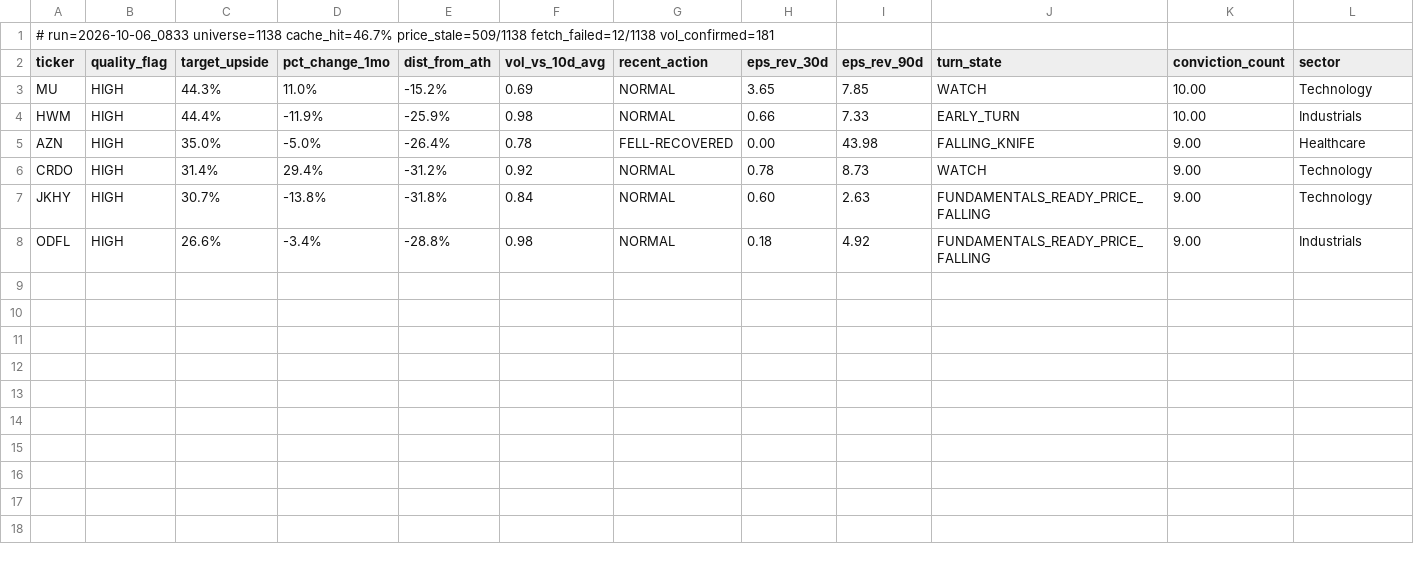
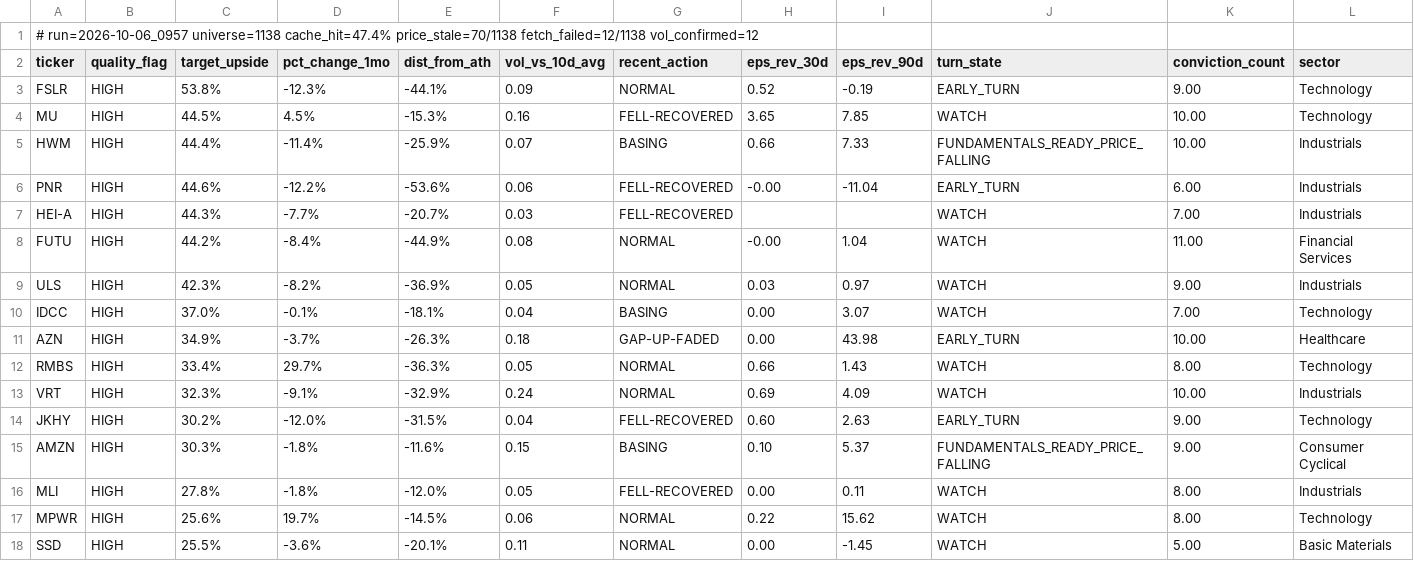
Before and after one commit to uvam3boy-stack/hunter-sk9m3xf7q2, a CSV file: latest_quality_on_dip.csv, drawn as a sheet.

```diff
--- a/latest_quality_on_dip.csv
+++ b/latest_quality_on_dip.csv
@@ -1,8 +1,18 @@
-# run=2026-10-06_0833  universe=1138  cache_hit=46.7%  price_stale=509/1138  fetch_failed=12/1138  vol_confirmed=181
+# run=2026-10-06_0957  universe=1138  cache_hit=47.4%  price_stale=70/1138  fetch_failed=12/1138  vol_confirmed=12
 ticker,quality_flag,target_upside,pct_change_1mo,dist_from_ath,vol_vs_10d_avg,recent_action,eps_rev_30d,eps_rev_90d,turn_state,conviction_count,sector
-MU,HIGH,44.3%,11.0%,-15.2%,0.69,NORMAL,3.65,7.85,WATCH,10.00,Technology
-HWM,HIGH,44.4%,-11.9%,-25.9%,0.98,NORMAL,0.66,7.33,EARLY_TURN,10.00,Industrials
-AZN,HIGH,35.0%,-5.0%,-26.4%,0.78,FELL-RECOVERED,0.00,43.98,FALLING_KNIFE,9.00,Healthcare
-CRDO,HIGH,31.4%,29.4%,-31.2%,0.92,NORMAL,0.78,8.73,WATCH,9.00,Technology
-JKHY,HIGH,30.7%,-13.8%,-31.8%,0.84,NORMAL,0.60,2.63,FUNDAMENTALS_READY_PRICE_FALLING,9.00,Technology
-ODFL,HIGH,26.6%,-3.4%,-28.8%,0.98,NORMAL,0.18,4.92,FUNDAMENTALS_READY_PRICE_FALLING,9.00,Industrials
+FSLR,HIGH,53.8%,-12.3%,-44.1%,0.09,NORMAL,0.52,-0.19,EARLY_TURN,9.00,Technology
+MU,HIGH,44.5%,4.5%,-15.3%,0.16,FELL-RECOVERED,3.65,7.85,WATCH,10.00,Technology
+HWM,HIGH,44.4%,-11.4%,-25.9%,0.07,BASING,0.66,7.33,FUNDAMENTALS_READY_PRICE_FALLING,10.00,Industrials
+PNR,HIGH,44.6%,-12.2%,-53.6%,0.06,FELL-RECOVERED,-0.00,-11.04,EARLY_TURN,6.00,Industrials
+HEI-A,HIGH,44.3%,-7.7%,-20.7%,0.03,FELL-RECOVERED,,,WATCH,7.00,Industrials
+FUTU,HIGH,44.2%,-8.4%,-44.9%,0.08,NORMAL,-0.00,1.04,WATCH,11.00,Financial Services
+ULS,HIGH,42.3%,-8.2%,-36.9%,0.05,NORMAL,0.03,0.97,WATCH,9.00,Industrials
+IDCC,HIGH,37.0%,-0.1%,-18.1%,0.04,BASING,0.00,3.07,WATCH,7.00,Technology
+AZN,HIGH,34.9%,-3.7%,-26.3%,0.18,GAP-UP-FADED,0.00,43.98,EARLY_TURN,10.00,Healthcare
+RMBS,HIGH,33.4%,29.7%,-36.3%,0.05,NORMAL,0.66,1.43,WATCH,8.00,Technology
+VRT,HIGH,32.3%,-9.1%,-32.9%,0.24,NORMAL,0.69,4.09,WATCH,10.00,Industrials
+JKHY,HIGH,30.2%,-12.0%,-31.5%,0.04,FELL-RECOVERED,0.60,2.63,EARLY_TURN,9.00,Technology
+AMZN,HIGH,30.3%,-1.8%,-11.6%,0.15,BASING,0.10,5.37,FUNDAMENTALS_READY_PRICE_FALLING,9.00,Consumer Cyclical
+MLI,HIGH,27.8%,-1.8%,-12.0%,0.05,FELL-RECOVERED,0.00,0.11,WATCH,8.00,Industrials
+MPWR,HIGH,25.6%,19.7%,-14.5%,0.06,NORMAL,0.22,15.62,WATCH,8.00,Technology
+SSD,HIGH,25.5%,-3.6%,-20.1%,0.11,NORMAL,0.00,-1.45,WATCH,5.00,Basic Materials
```
Also changed, not shown: latest.csv, latest_excluded.csv, 4 other files.
